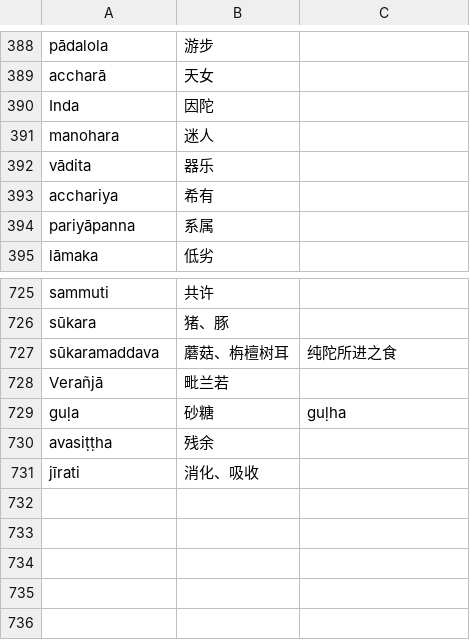
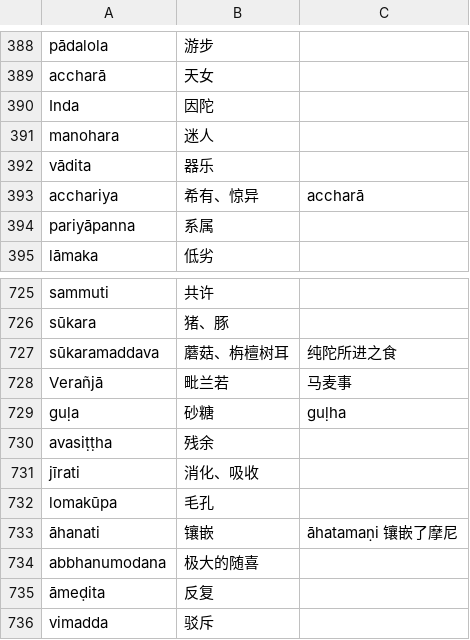
Before and after one commit to jhintr/nirutti, a CSV file: pada.csv, drawn as a sheet; only a part is shown, gaps mark what is left out.

Commit message:
update dict

```diff
--- a/pada.csv
+++ b/pada.csv
@@ -392,3 +392,3 @@ manohara,迷人,
 vādita,器乐,
-acchariya,希有,
+acchariya,希有、惊异,accharā
 pariyāpanna,系属,
@@ -727,3 +727,3 @@ sūkara,猪、豚,
 sūkaramaddava,蘑菇、栴檀树耳,纯陀所进之食
-Verañjā,毗兰若,
+Verañjā,毗兰若,马麦事
 guḷa,砂糖,guḷha
@@ -731 +731,6 @@ avasiṭṭha,残余,
 jīrati,消化、吸收,
+lomakūpa,毛孔,
+āhanati,镶嵌,āhatamaṇi 镶嵌了摩尼
+abbhanumodana,极大的随喜,
+āmeḍita,反复,
+vimadda,驳斥,
```
